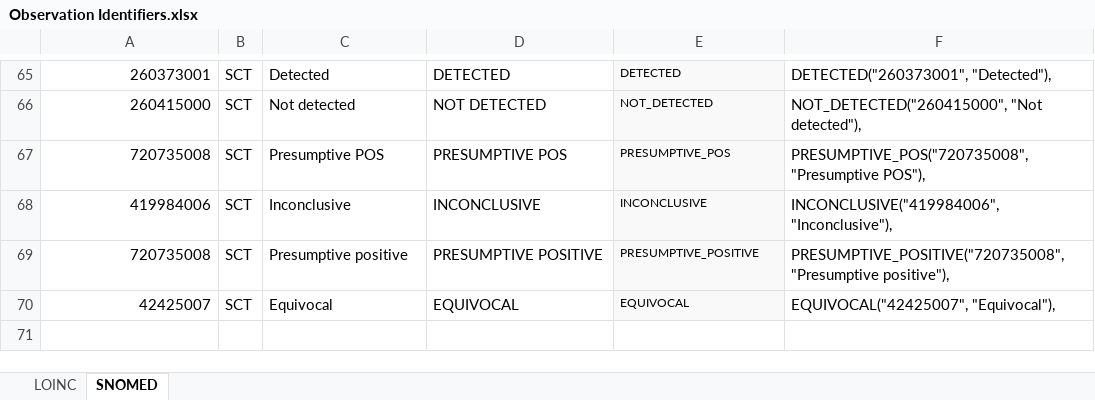
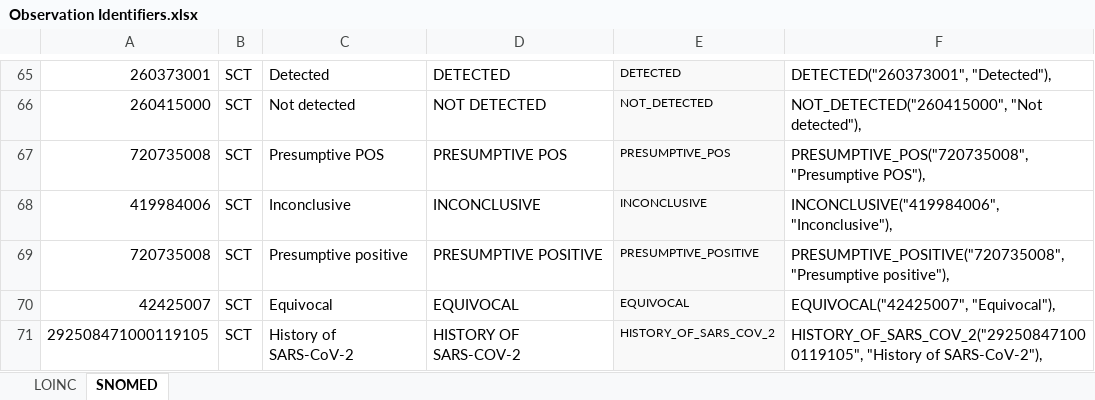
Before and after one commit to immregistries/IIS-Sandbox, an Excel workbook: src/database/Observation Identifiers.xlsx, sheet SNOMED, drawn as a sheet; only a part is shown, gaps mark what is left out; values as stored, in another font and other column widths than the file's, no borders; the diff names each change by its address in the sheet, - before the commit and + after, or states it on an @@ line.

```diff
--- a/src/database/Observation Identifiers.xlsx (sheet SNOMED)
+++ b/src/database/Observation Identifiers.xlsx (sheet SNOMED)
+row 71: 292508471000119105 | SCT | History of SARS-CoV-2 | HISTORY OF SARS-COV-2 | HISTORY_OF_SARS_COV_2 | HISTORY_OF_SARS_COV_2("292508471000119105", "History of SARS-CoV-2"),
```
Also changed, not shown: 4 other files.
